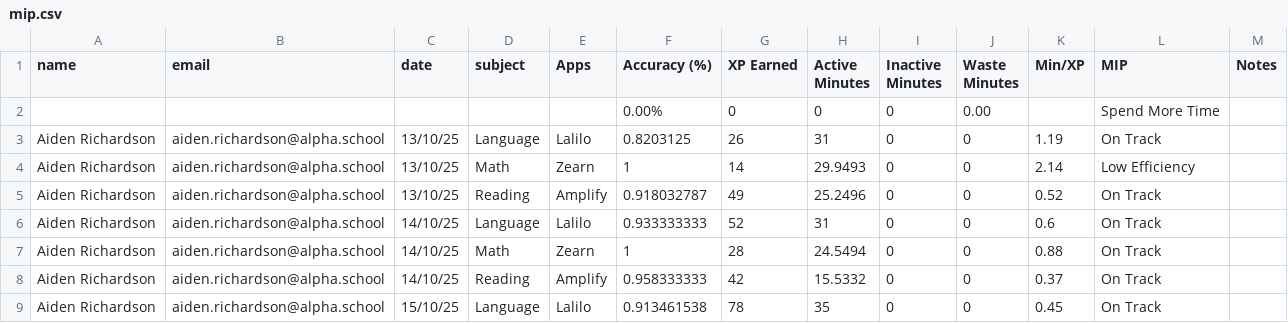
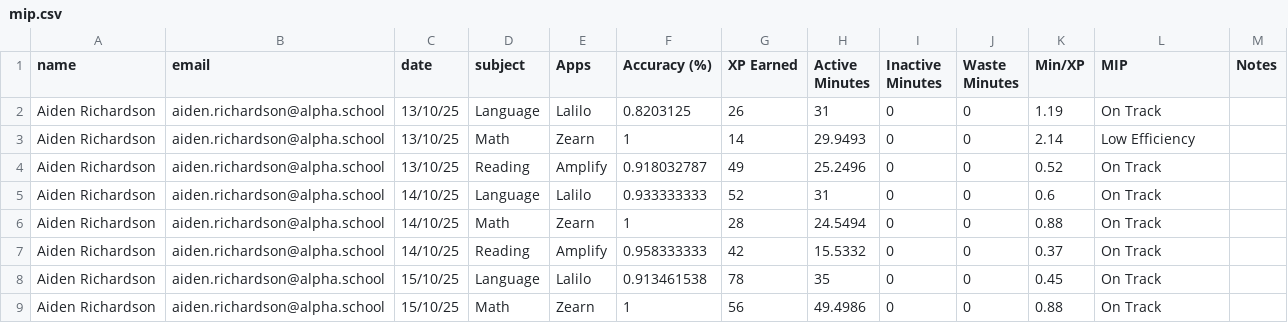
Before and after one commit to Sweety2807/MIP-Dashboard, a CSV file: mip.csv, drawn as a sheet; only a part is shown; the shorter side is filled out with more unchanged rows.

Commit message:
Update mip.csv

```diff
--- a/mip.csv
+++ b/mip.csv
@@ -1,3 +1,2 @@
 name,email,date,subject,Apps,Accuracy (%),XP Earned,Active Minutes,Inactive Minutes,Waste Minutes,Min/XP,MIP,Notes
-,,,,,0.00%,0,0,0,0.00,,Spend More Time,
 Aiden Richardson,aiden.richardson@alpha.school,13/10/25,Language,Lalilo,0.8203125,26,31,0,0,1.19,On Track,
```
